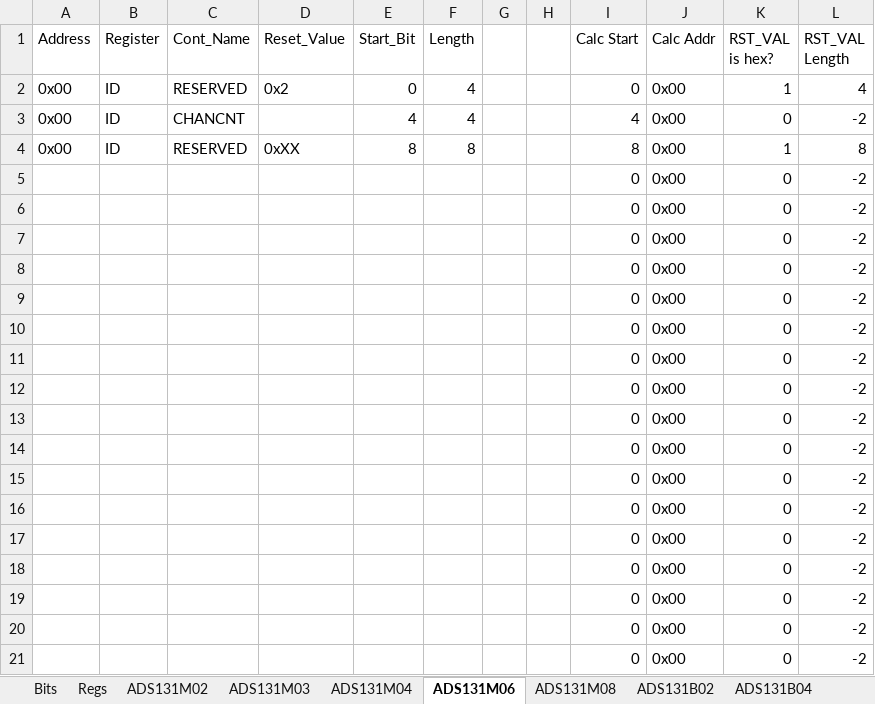
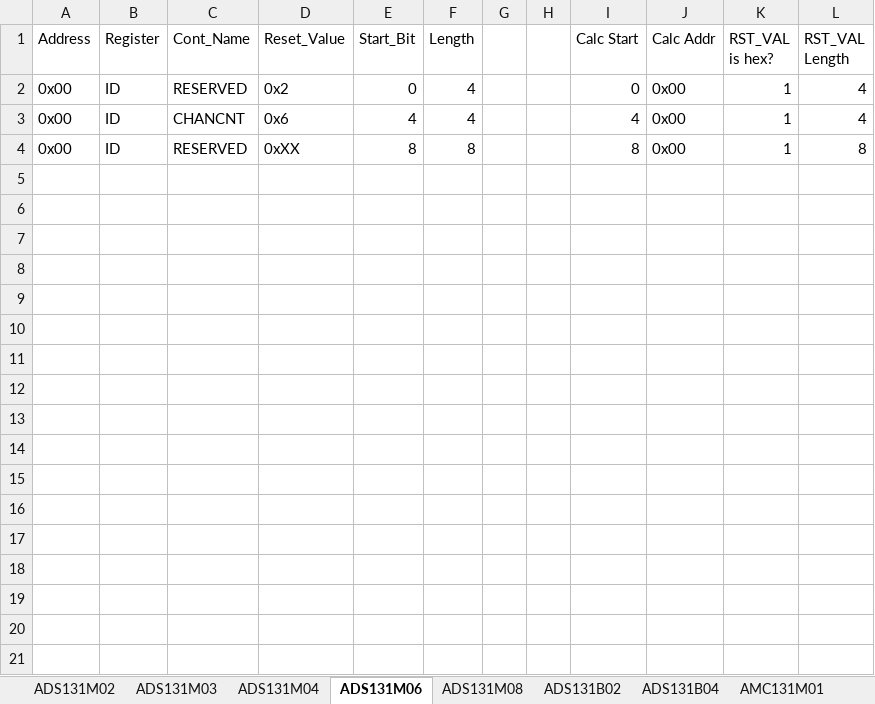
Before and after one commit to Danakil-Industries/Danakil_KiCad_DB, an Excel workbook: Misc Stuff/Library Research/ADCs/AXX131X0X/Register Maps.xlsx, sheet ADS131M06, drawn as a sheet; only a part is shown; values as stored, in another font and other column widths than the file's, no borders; conditional formats not drawn; the diff covers the shown part only; the diff names each change by its address in the sheet, - before the commit and + after, or states it on an @@ line.

```diff
--- a/Misc Stuff/Library Research/ADCs/AXX131X0X/Register Maps.xlsx (sheet ADS131M06)
+++ b/Misc Stuff/Library Research/ADCs/AXX131X0X/Register Maps.xlsx (sheet ADS131M06)
-sheet tab: Bits
-sheet tab: Regs
-D3 (Reset_Value): (empty)
+D3 (Reset_Value): 0x6
-K3 (RST_VAL is hex?): 0
+K3 (RST_VAL is hex?): 1
-L3 (RST_VAL Length): -2
+L3 (RST_VAL Length): 4
-row 5:  |  |  |  |  |  |  |  | 0 | 0x00 | 0 | -2
-row 6:  |  |  |  |  |  |  |  | 0 | 0x00 | 0 | -2
-row 7:  |  |  |  |  |  |  |  | 0 | 0x00 | 0 | -2
-row 8:  |  |  |  |  |  |  |  | 0 | 0x00 | 0 | -2
-row 9:  |  |  |  |  |  |  |  | 0 | 0x00 | 0 | -2
-row 10:  |  |  |  |  |  |  |  | 0 | 0x00 | 0 | -2
-row 11:  |  |  |  |  |  |  |  | 0 | 0x00 | 0 | -2
-row 12:  |  |  |  |  |  |  |  | 0 | 0x00 | 0 | -2
-row 13:  |  |  |  |  |  |  |  | 0 | 0x00 | 0 | -2
-row 14:  |  |  |  |  |  |  |  | 0 | 0x00 | 0 | -2
-row 15:  |  |  |  |  |  |  |  | 0 | 0x00 | 0 | -2
-row 16:  |  |  |  |  |  |  |  | 0 | 0x00 | 0 | -2
-row 17:  |  |  |  |  |  |  |  | 0 | 0x00 | 0 | -2
-row 18:  |  |  |  |  |  |  |  | 0 | 0x00 | 0 | -2
-row 19:  |  |  |  |  |  |  |  | 0 | 0x00 | 0 | -2
-row 20:  |  |  |  |  |  |  |  | 0 | 0x00 | 0 | -2
-row 21:  |  |  |  |  |  |  |  | 0 | 0x00 | 0 | -2
```
Also changed, not shown: 90 removed rows elsewhere in this sheet, sheet ADS131B02, sheet AMC131M01, 12 other files.
